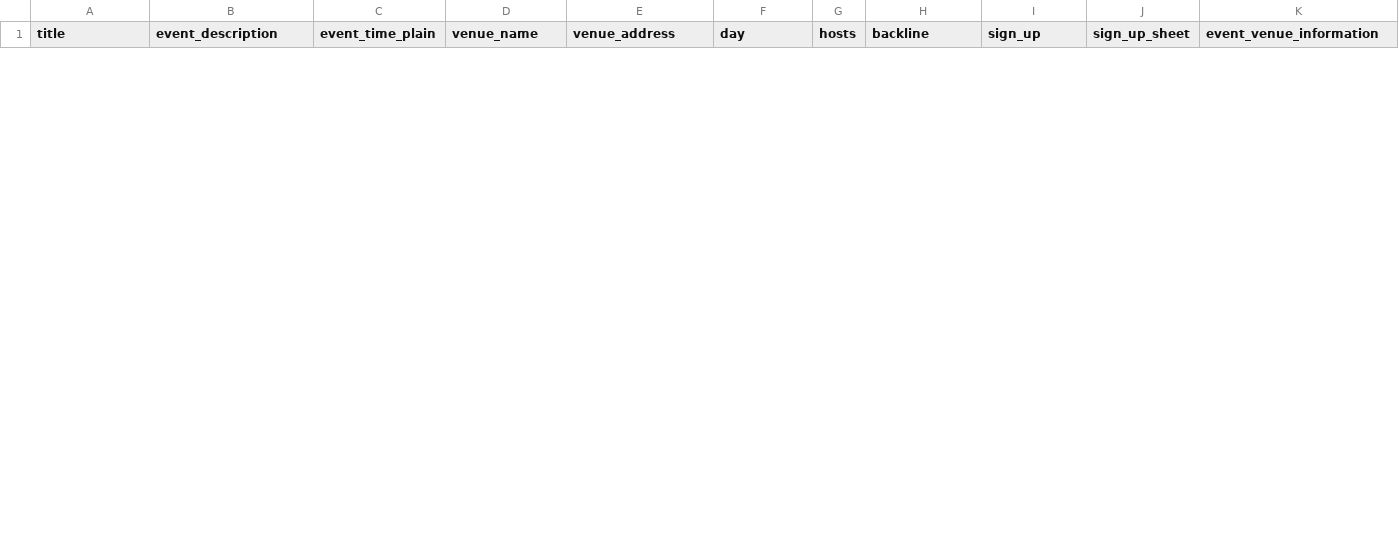
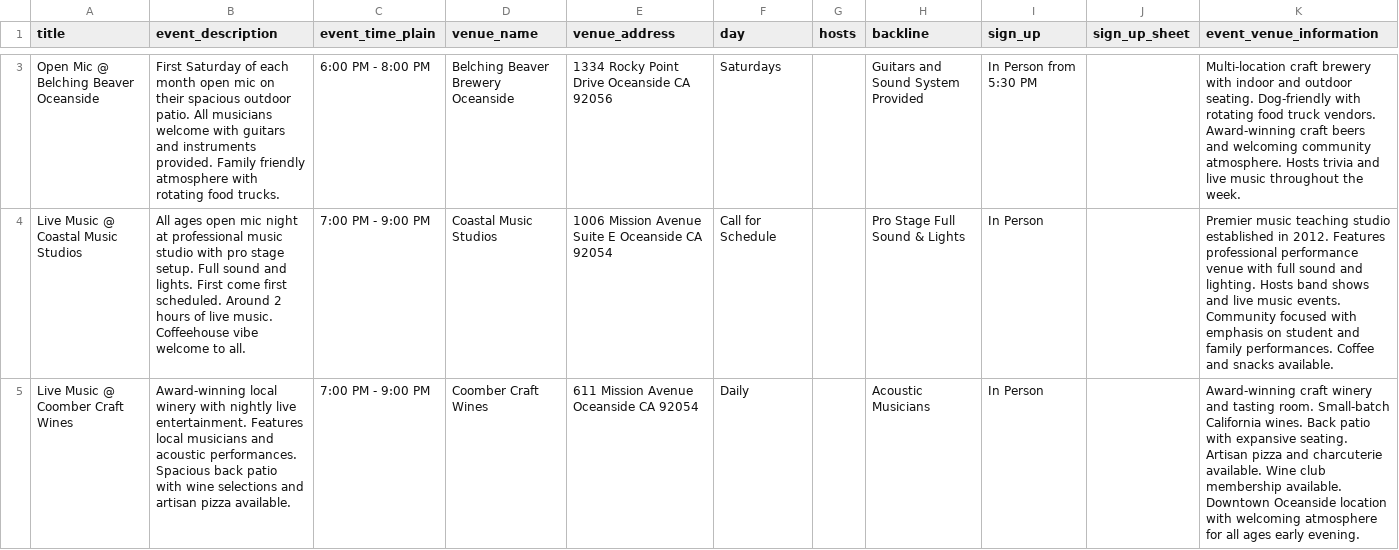
Before and after one commit to stevezaman88/openjams, a CSV file: events_template.csv, drawn as a sheet; only a part is shown, gaps mark what is left out; the diff covers the shown part only; the diff names each change by its address in the sheet, - before the commit and + after, or states it on an @@ line.

Commit message:
Modify events_template.csv with new event entries
Updated the events template CSV to include new events and descriptions.

```diff
--- a/events_template.csv
+++ b/events_template.csv
+row 3: Open Mic @ Belching Beaver Oceanside | First Saturday of each month open mic on their spacious outdoor patio. All musicians welcome with guitars and instruments provided. Family friendly atmosphere with rotating food trucks. | 6:00 PM - 8:00 PM | Belching Beaver Brewery Oceanside | 1334 Rocky Point Drive Oceanside CA 92056 | Saturdays |  | Guitars and Sound System Provided | In Person from 5:30 PM |  | Multi-location craft brewery with indoor and outdoor seating. Dog-friendly with rotating food truck vendors. Award-winning craft beers and welcoming community atmosphere. Hosts trivia and live music throughout the week.
+row 4: Live Music @ Coastal Music Studios | All ages open mic night at professional music studio with pro stage setup. Full sound and lights. First come first scheduled. Around 2 hours of live music. Coffeehouse vibe welcome to all. | 7:00 PM - 9:00 PM | Coastal Music Studios | 1006 Mission Avenue Suite E Oceanside CA 92054 | Call for Schedule |  | Pro Stage Full Sound & Lights | In Person |  | Premier music teaching studio established in 2012. Features professional performance venue with full sound and lighting. Hosts band shows and live music events. Community focused with emphasis on student and family performances. Coffee and snacks available.
+row 5: Live Music @ Coomber Craft Wines | Award-winning local winery with nightly live entertainment. Features local musicians and acoustic performances. Spacious back patio with wine selections and artisan pizza available. | 7:00 PM - 9:00 PM | Coomber Craft Wines | 611 Mission Avenue Oceanside CA 92054 | Daily |  | Acoustic Musicians | In Person |  | Award-winning craft winery and tasting room. Small-batch California wines. Back patio with expansive seating. Artisan pizza and charcuterie available. Wine club membership available. Downtown Oceanside location with welcoming atmosphere for all ages early evening.
```
Also changed, not shown: 1 added row and 1 removed row elsewhere in this file.
